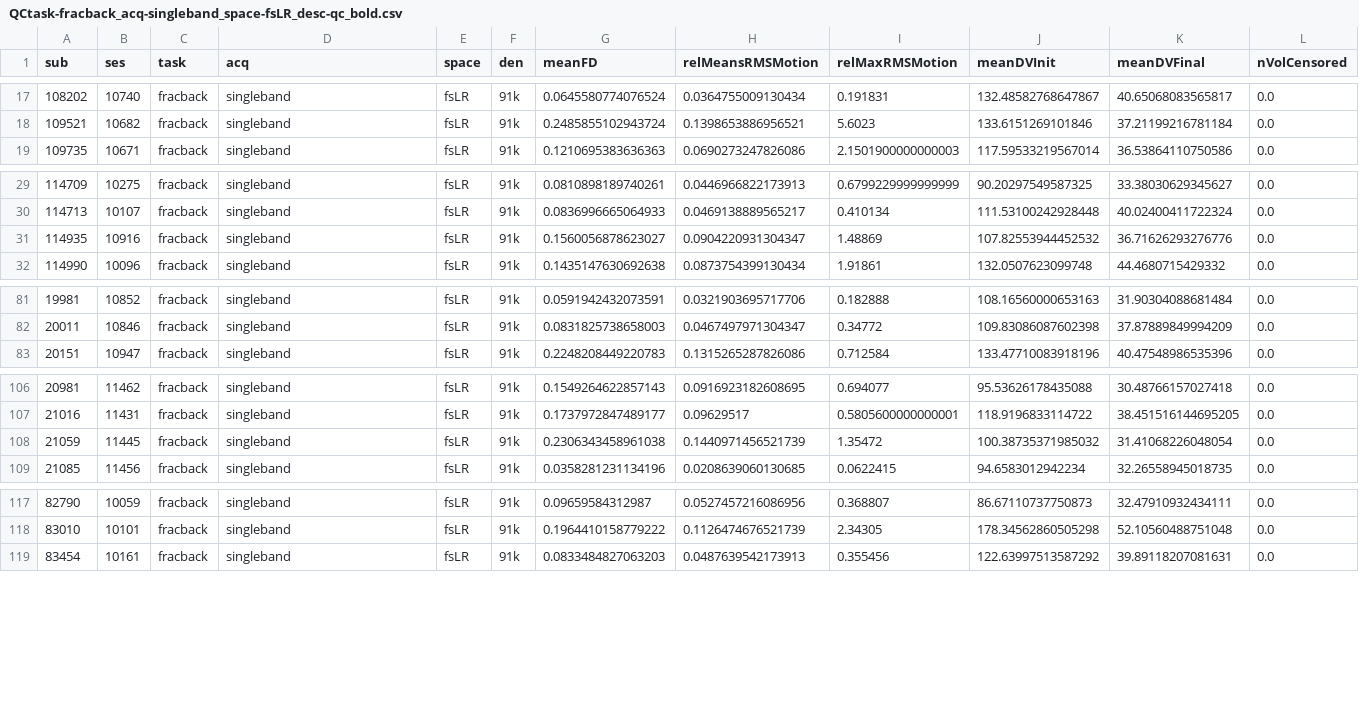
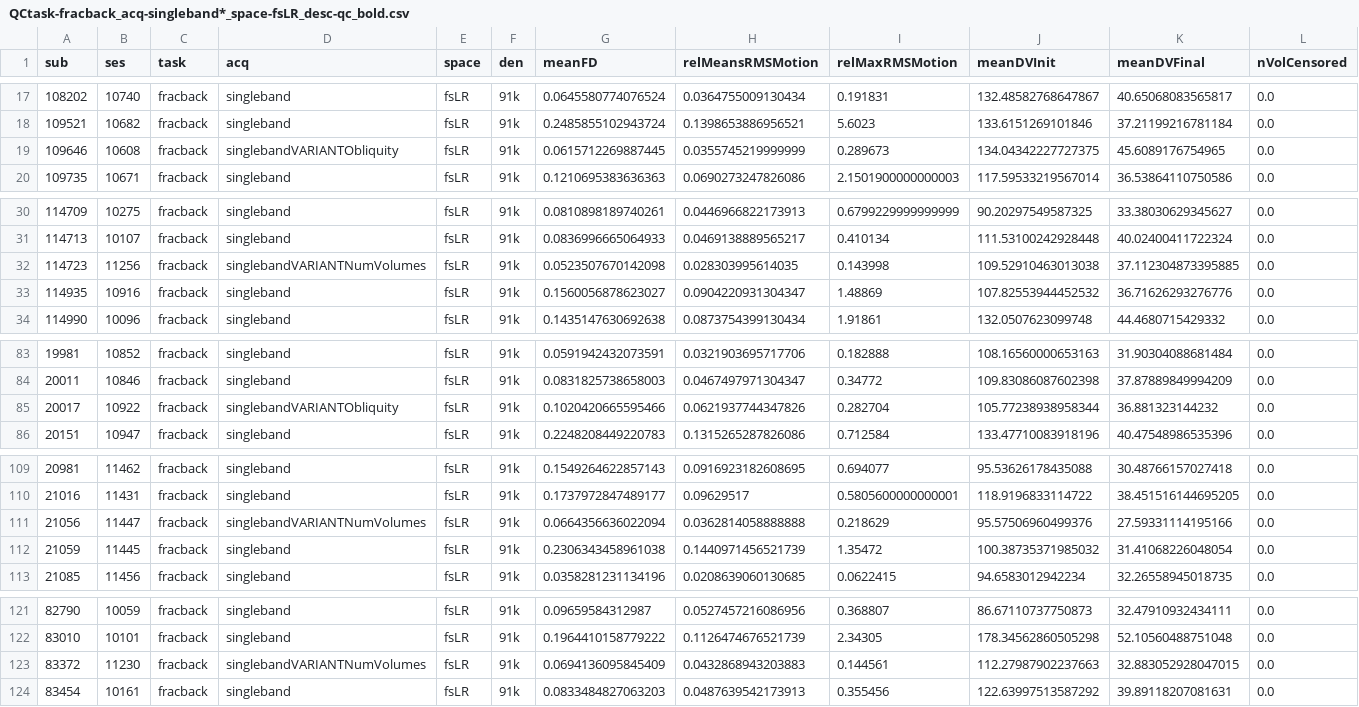
Before and after one commit to PennLINC/grmpy2022, a CSV file: analyses/XCP_QC/QCtask-fracback_acq-singleband*_space-fsLR_desc-qc_bold.csv (was analyses/XCP_QC/QCtask-fracback_acq-singleband_space-fsLR_desc-qc_bold.csv), drawn as a sheet; only a part is shown, gaps mark what is left out; rows hold the shown columns only; the diff covers the shown part only; the diff names each change by its address in the sheet, - before the commit and + after, or states it on an @@ line.

```diff
--- a/analyses/XCP_QC/QCtask-fracback_acq-singleband_space-fsLR_desc-qc_bold.csv
+++ b/analyses/XCP_QC/QCtask-fracback_acq-singleband*_space-fsLR_desc-qc_bold.csv
+row 19: 109646 | 10608 | fracback | singlebandVARIANTObliquity | fsLR | 91k | 0.0615712269887445 | 0.0355745219999999 | 0.289673 | 134.04342227727375 | 45.6089176754965 | 0.0
+row 32: 114723 | 11256 | fracback | singlebandVARIANTNumVolumes | fsLR | 91k | 0.0523507670142098 | 0.028303995614035 | 0.143998 | 109.52910463013038 | 37.112304873395885 | 0.0
+row 85: 20017 | 10922 | fracback | singlebandVARIANTObliquity | fsLR | 91k | 0.1020420665595466 | 0.0621937744347826 | 0.282704 | 105.77238938958344 | 36.881323144232 | 0.0
+row 111: 21056 | 11447 | fracback | singlebandVARIANTNumVolumes | fsLR | 91k | 0.0664356636022094 | 0.0362814058888888 | 0.218629 | 95.57506960499376 | 27.59331114195166 | 0.0
+row 123: 83372 | 11230 | fracback | singlebandVARIANTNumVolumes | fsLR | 91k | 0.0694136095845409 | 0.0432868943203883 | 0.144561 | 112.27987902237663 | 32.883052928047015 | 0.0
```
Also changed, not shown: 4 added rows elsewhere in this file, analyses/XCP_QC/QCtask-fracback_acq-singleband*_space-MNI152NLin6Asym_desc-qc_res-2_bold.csv, analyses/XCP_QC/QCtask-rest_acq-multiband*_space-fsLR_desc-qc_bold.csv, 4 other files.
